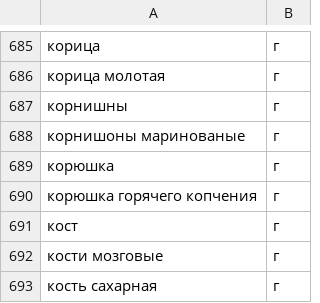
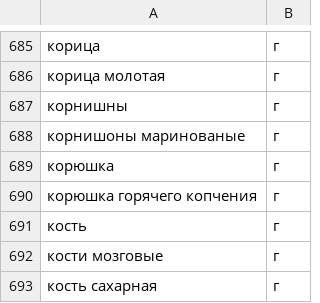
Before and after one commit to Valerii22/foodgram-project-react, a CSV file: backend/data/ingredients.csv, drawn as a sheet; only a part is shown, gaps mark what is left out.

```diff
--- a/backend/data/ingredients.csv
+++ b/backend/data/ingredients.csv
@@ -690,3 +690,3 @@
 корюшка горячего копчения,г
-кост,г
+кость,г
 кости мозговые,г
```
